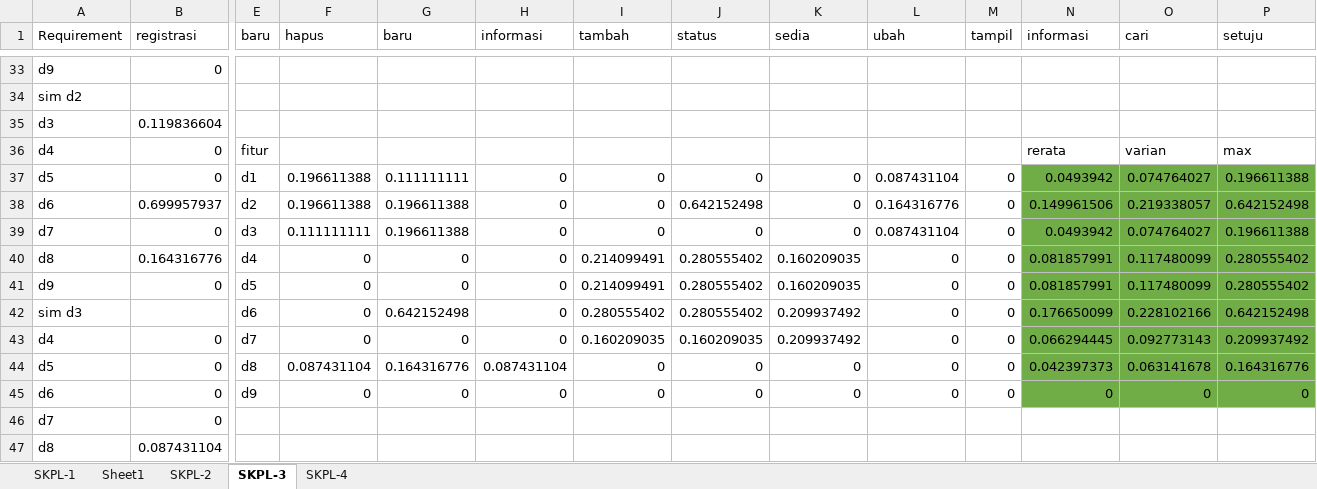
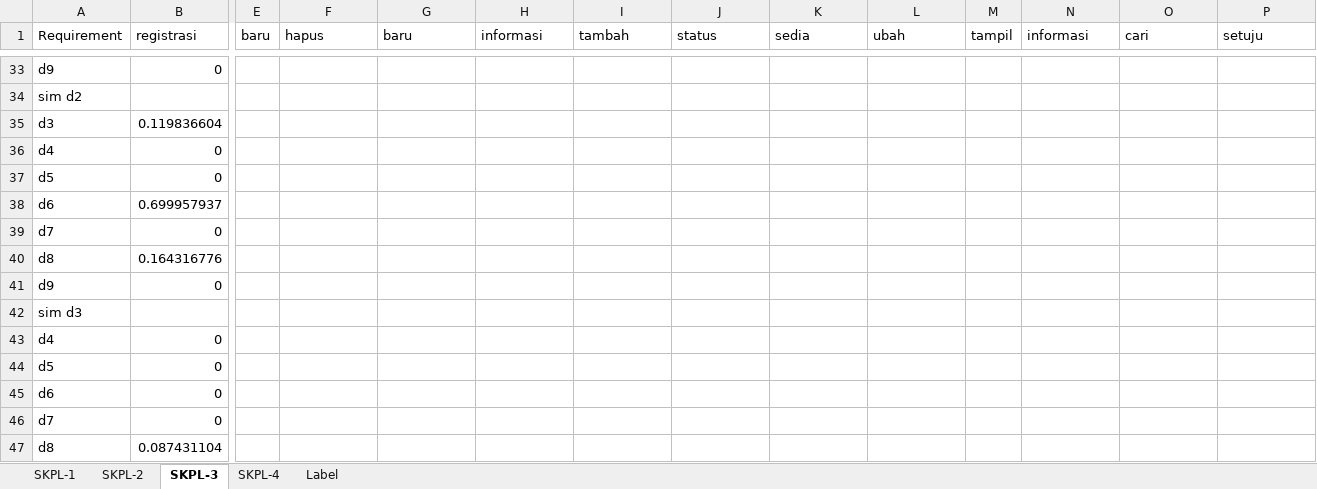
Before and after one commit to mustofa27/bismillahtesis, an Excel workbook: manual_extraction_feature.xlsx, sheet SKPL-3, drawn as a sheet; only a part is shown, gaps mark what is left out; values as stored, in another font and other column widths than the file's, no borders; removed rows and columns are numbered as before the commit, all else as after; rows hold the shown columns only; the diff covers the shown part only; the diff names each change by its address in the sheet, - before the commit and + after, or states it on an @@ line.

```diff
--- a/manual_extraction_feature.xlsx (sheet SKPL-3)
+++ b/manual_extraction_feature.xlsx (sheet SKPL-3)
-sheet tab: Sheet1
+sheet tab: Label
@@ sheet tab order changed: SKPL-1 | SKPL-2 | SKPL-3 | SKPL-4 | Label @@
-row 36: d4 | 0 | fitur |  |  |  |  |  |  |  |  | rerata | varian | max
-row 37: d5 | 0 | d1 | 0.196611388 | 0.111111111 | 0 | 0 | 0 | 0 | 0.087431104 | 0 | 0.0493942 | 0.074764027 | 0.196611388
-row 38: d6 | 0.699957937 | d2 | 0.196611388 | 0.196611388 | 0 | 0 | 0.642152498 | 0 | 0.164316776 | 0 | 0.149961506 | 0.219338057 | 0.642152498
-row 39: d7 | 0 | d3 | 0.111111111 | 0.196611388 | 0 | 0 | 0 | 0 | 0.087431104 | 0 | 0.0493942 | 0.074764027 | 0.196611388
-row 40: d8 | 0.164316776 | d4 | 0 | 0 | 0 | 0.214099491 | 0.280555402 | 0.160209035 | 0 | 0 | 0.081857991 | 0.117480099 | 0.280555402
-row 41: d9 | 0 | d5 | 0 | 0 | 0 | 0.214099491 | 0.280555402 | 0.160209035 | 0 | 0 | 0.081857991 | 0.117480099 | 0.280555402
-row 42: sim d3 |  | d6 | 0 | 0.642152498 | 0 | 0.280555402 | 0.280555402 | 0.209937492 | 0 | 0 | 0.176650099 | 0.228102166 | 0.642152498
-row 43: d4 | 0 | d7 | 0 | 0 | 0 | 0.160209035 | 0.160209035 | 0.209937492 | 0 | 0 | 0.066294445 | 0.092773143 | 0.209937492
-row 44: d5 | 0 | d8 | 0.087431104 | 0.164316776 | 0.087431104 | 0 | 0 | 0 | 0 | 0 | 0.042397373 | 0.063141678 | 0.164316776
-row 45: d6 | 0 | d9 | 0 | 0 | 0 | 0 | 0 | 0 | 0 | 0 | 0 | 0 | 0
+row 36: d4 | 0
+row 37: d5 | 0
+row 38: d6 | 0.699957937
+row 39: d7 | 0
+row 40: d8 | 0.164316776
+row 41: d9 | 0
+row 42: sim d3
+row 43: d4 | 0
+row 44: d5 | 0
+row 45: d6 | 0
```
Also changed, not shown: 22 added rows elsewhere in this sheet, sheet SKPL-4, sheet SKPL-1, sheet SKPL-2.
